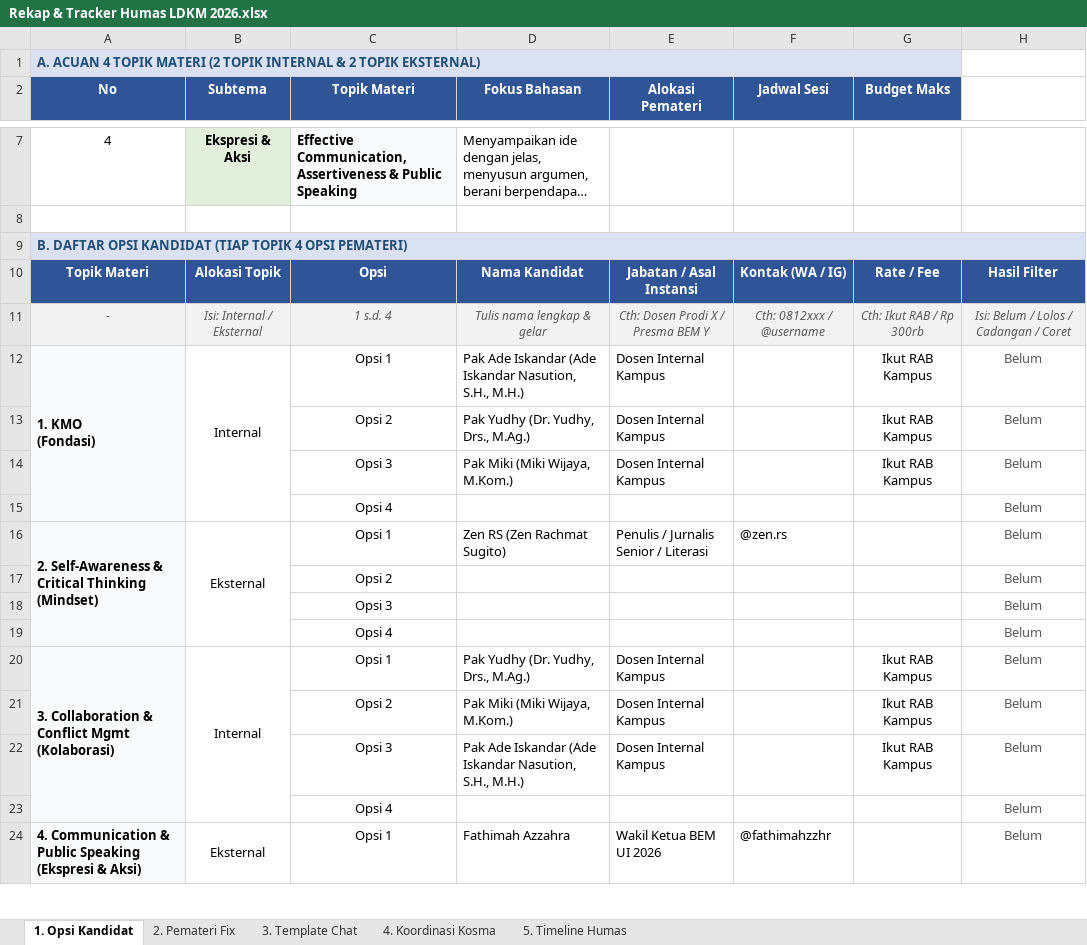
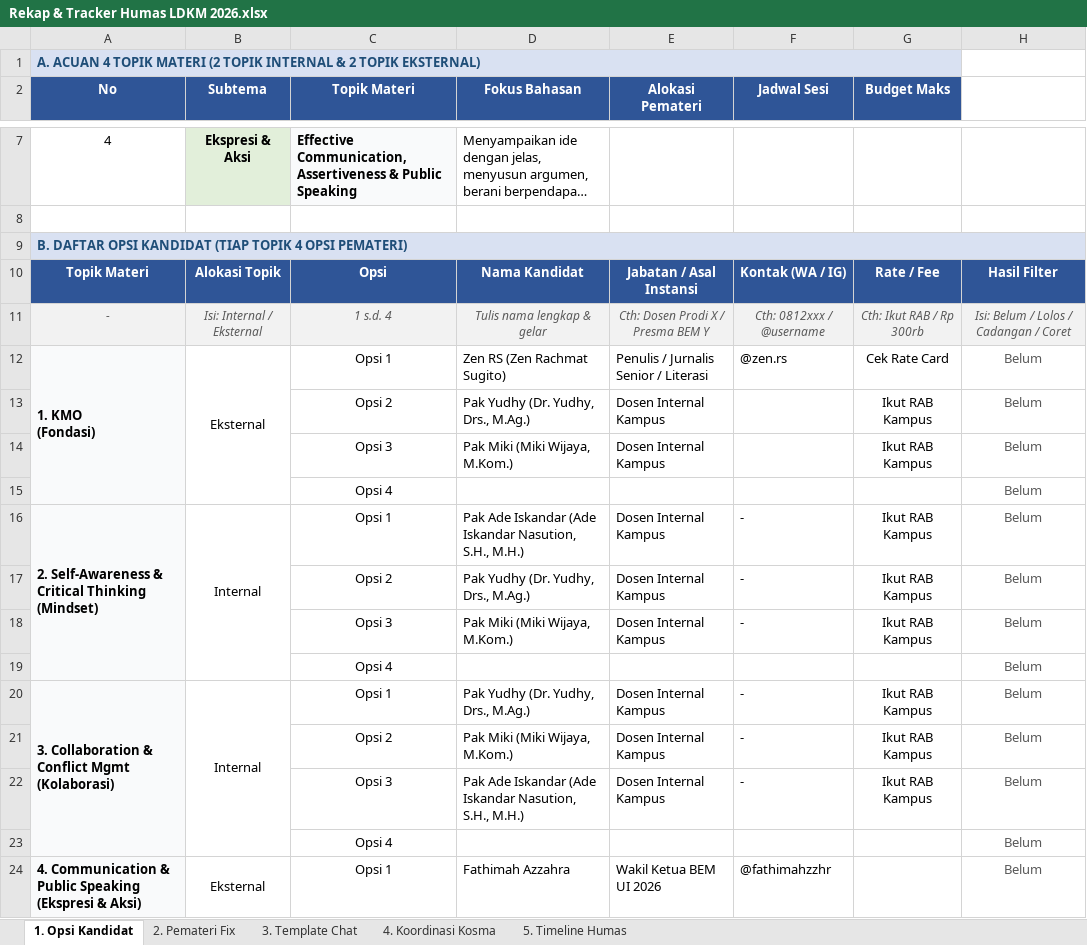
Before and after one commit to hasbidiqas/humas, an Excel workbook: Rekap & Tracker Humas LDKM 2026.xlsx, sheet 1. Opsi Kandidat, drawn as a sheet; only a part is shown, gaps mark what is left out; long unchanged cells end in …; values as stored, in another font and other column widths than the file's, no borders; removed rows and columns are numbered as before the commit, all else as after; the diff names each change by its address in the sheet, - before the commit and + after, or states it on an @@ line.

Commit message:
update: alokasi pemateri baru (Topik 1 khusus Zen RS Eksternal, Topik 2-3 Internal, Topik 4 Eksternal)

```diff
--- a/Rekap & Tracker Humas LDKM 2026.xlsx (sheet 1. Opsi Kandidat)
+++ b/Rekap & Tracker Humas LDKM 2026.xlsx (sheet 1. Opsi Kandidat)
-B12 (Subtema): Internal
+B12 (Subtema): Eksternal
-D12 (Fokus Bahasan): Pak Ade Iskandar (Ade Iskandar Nasution, S.H., M.H.)
+D12 (Fokus Bahasan): Zen RS (Zen Rachmat Sugito)
-E12 (Alokasi Pemateri): Dosen Internal Kampus
+E12 (Alokasi Pemateri): Penulis / Jurnalis Senior / Literasi
-F12 (Jadwal Sesi): (empty)
+F12 (Jadwal Sesi): @zen.rs
-G12 (Budget Maks): Ikut RAB Kampus
+G12 (Budget Maks): Cek Rate Card
-B16 (Subtema): Eksternal
+B16 (Subtema): Internal
-D16 (Fokus Bahasan): Zen RS (Zen Rachmat Sugito)
+D16 (Fokus Bahasan): Pak Ade Iskandar (Ade Iskandar Nasution, S.H., M.H.)
-E16 (Alokasi Pemateri): Penulis / Jurnalis Senior / Literasi
+E16 (Alokasi Pemateri): Dosen Internal Kampus
-F16 (Jadwal Sesi): @zen.rs
+F16 (Jadwal Sesi): -
-G16 (Budget Maks): (empty)
+G16 (Budget Maks): Ikut RAB Kampus
-row 17:  |  | Opsi 2 |  |  |  |  | Belum
-row 18:  |  | Opsi 3 |  |  |  |  | Belum
+row 17:  |  | Opsi 2 | Pak Yudhy (Dr. Yudhy, Drs., M.Ag.) | Dosen Internal Kampus | - | Ikut RAB Kampus | Belum
+row 18:  |  | Opsi 3 | Pak Miki (Miki Wijaya, M.Kom.) | Dosen Internal Kampus | - | Ikut RAB Kampus | Belum
-F20:F22 (Jadwal Sesi): (empty)
+F20:F22 (Jadwal Sesi): -
```
Also changed, not shown: 1 other file.
